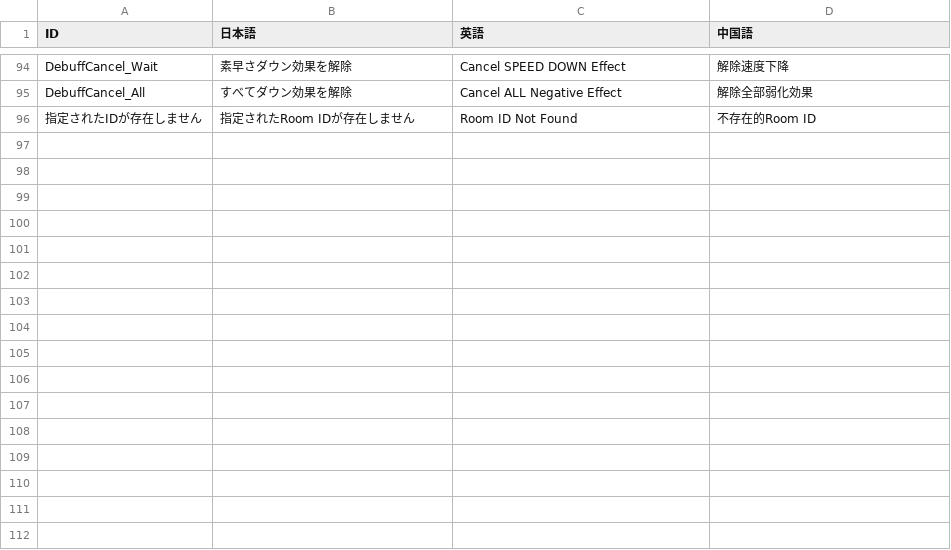
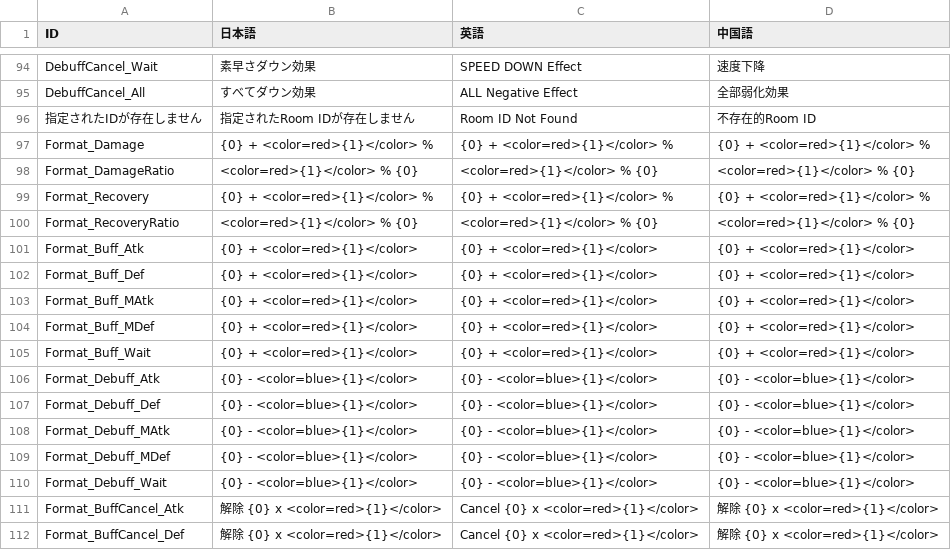
Before and after one commit to kou-yeung/Alice, a CSV file: prog/client/Alice/Assets/AddressableAssets/Entities/TextData.csv, drawn as a sheet; only a part is shown, gaps mark what is left out; the diff covers the shown part only; the diff names each change by its address in the sheet, - before the commit and + after, or states it on an @@ line.

```diff
--- a/prog/client/Alice/Assets/AddressableAssets/Entities/TextData.csv
+++ b/prog/client/Alice/Assets/AddressableAssets/Entities/TextData.csv
-B94 (日本語): 素早さダウン効果を解除
+B94 (日本語): 素早さダウン効果
-C94 (英語): Cancel SPEED DOWN Effect
+C94 (英語): SPEED DOWN Effect
-D94 (中国語): 解除速度下降
+D94 (中国語): 速度下降
-B95 (日本語): すべてダウン効果を解除
+B95 (日本語): すべてダウン効果
-C95 (英語): Cancel ALL Negative Effect
+C95 (英語): ALL Negative Effect
-D95 (中国語): 解除全部弱化効果
+D95 (中国語): 全部弱化効果
+row 97: Format_Damage | {0} + <color=red>{1}</color> % | {0} + <color=red>{1}</color> % | {0} + <color=red>{1}</color> %
+row 98: Format_DamageRatio | <color=red>{1}</color> % {0} | <color=red>{1}</color> % {0} | <color=red>{1}</color> % {0}
+row 99: Format_Recovery | {0} + <color=red>{1}</color> % | {0} + <color=red>{1}</color> % | {0} + <color=red>{1}</color> %
+row 100: Format_RecoveryRatio | <color=red>{1}</color> % {0} | <color=red>{1}</color> % {0} | <color=red>{1}</color> % {0}
+row 101: Format_Buff_Atk | {0} + <color=red>{1}</color> | {0} + <color=red>{1}</color> | {0} + <color=red>{1}</color>
+row 102: Format_Buff_Def | {0} + <color=red>{1}</color> | {0} + <color=red>{1}</color> | {0} + <color=red>{1}</color>
+row 103: Format_Buff_MAtk | {0} + <color=red>{1}</color> | {0} + <color=red>{1}</color> | {0} + <color=red>{1}</color>
+row 104: Format_Buff_MDef | {0} + <color=red>{1}</color> | {0} + <color=red>{1}</color> | {0} + <color=red>{1}</color>
+row 105: Format_Buff_Wait | {0} + <color=red>{1}</color> | {0} + <color=red>{1}</color> | {0} + <color=red>{1}</color>
+row 106: Format_Debuff_Atk | {0} - <color=blue>{1}</color> | {0} - <color=blue>{1}</color> | {0} - <color=blue>{1}</color>
+row 107: Format_Debuff_Def | {0} - <color=blue>{1}</color> | {0} - <color=blue>{1}</color> | {0} - <color=blue>{1}</color>
+row 108: Format_Debuff_MAtk | {0} - <color=blue>{1}</color> | {0} - <color=blue>{1}</color> | {0} - <color=blue>{1}</color>
+row 109: Format_Debuff_MDef | {0} - <color=blue>{1}</color> | {0} - <color=blue>{1}</color> | {0} - <color=blue>{1}</color>
+row 110: Format_Debuff_Wait | {0} - <color=blue>{1}</color> | {0} - <color=blue>{1}</color> | {0} - <color=blue>{1}</color>
+row 111: Format_BuffCancel_Atk | 解除 {0} x <color=red>{1}</color> | Cancel {0} x <color=red>{1}</color> | 解除 {0} x <color=red>{1}</color>
+row 112: Format_BuffCancel_Def | 解除 {0} x <color=red>{1}</color> | Cancel {0} x <color=red>{1}</color> | 解除 {0} x <color=red>{1}</color>
```
Also changed, not shown: 14 added rows and 60 edited cells elsewhere in this file, prog/client/Alice/Assets/AddressableAssets/Entities/Effect.csv, resources/masterdata/cl/Effect.csv, 12 other files.
